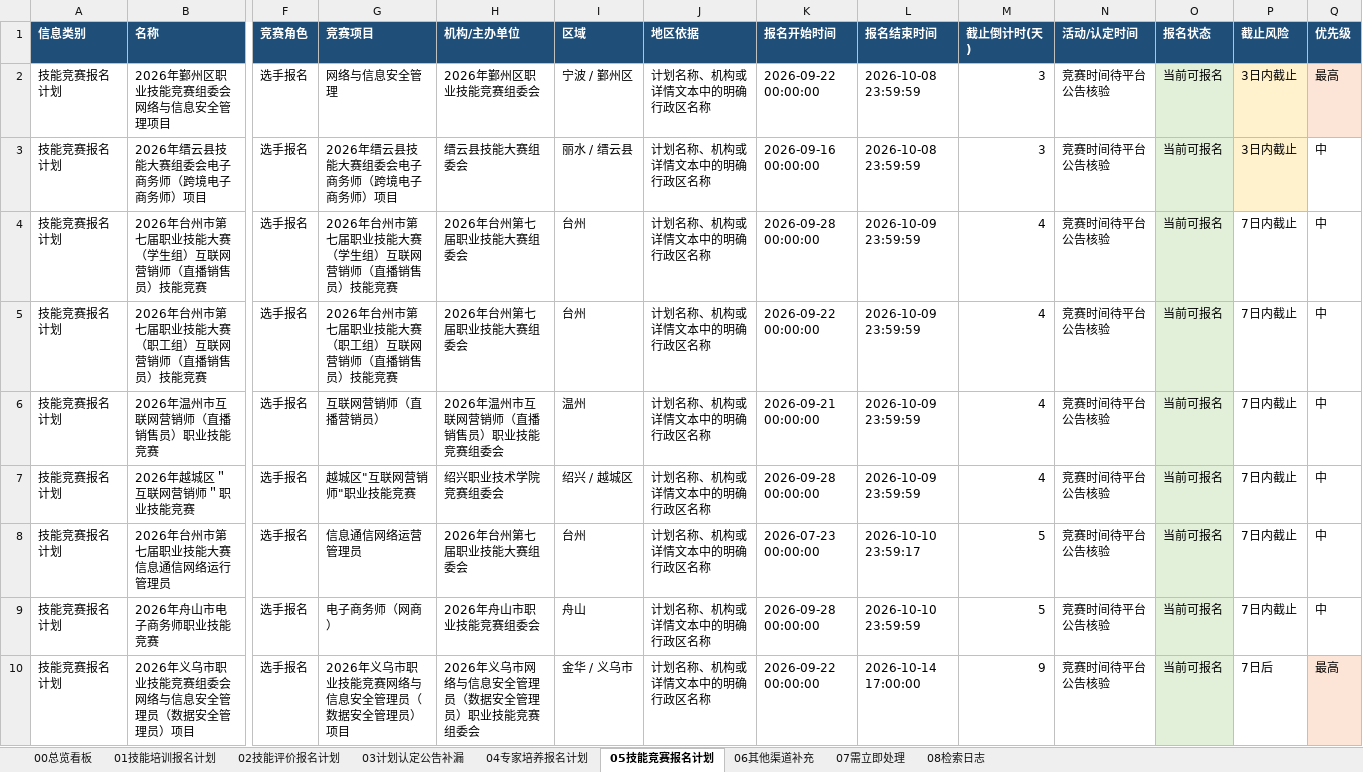
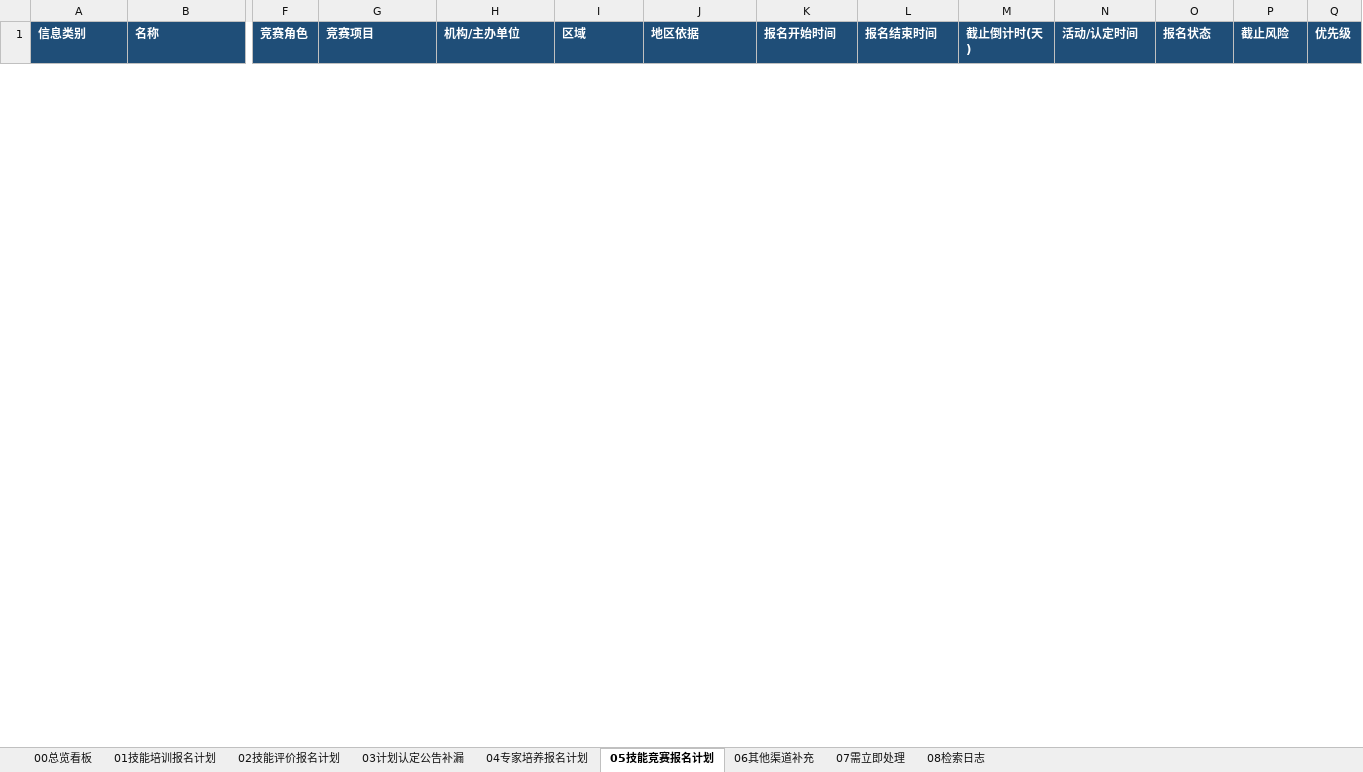
Before and after one commit to Juesann/zhejiang-skill-daily, an Excel workbook: latest.xlsx, sheet 05技能竞赛报名计划, drawn as a sheet; only a part is shown, gaps mark what is left out; values as stored, in another font and other column widths than the file's, no borders; removed rows and columns are numbered as before the commit, all else as after; rows hold the shown columns only; the diff covers the shown part only; the diff names each change by its address in the sheet, - before the commit and + after, or states it on an @@ line.

```diff
--- a/latest.xlsx (sheet 05技能竞赛报名计划)
+++ b/latest.xlsx (sheet 05技能竞赛报名计划)
-row 2: 技能竞赛报名计划 | 2026年鄞州区职业技能竞赛组委会网络与信息安全管理项目 | 选手报名 | 网络与信息安全管理 | 2026年鄞州区职业技能竞赛组委会 | 宁波 / 鄞州区 | 计划名称、机构或详情文本中的明确行政区名称 | 2026-09-22 00:00:00 | 2026-10-08 23:59:59 | 3 | 竞赛时间待平台公告核验 | 当前可报名 | 3日内截止 | 最高
-row 3: 技能竞赛报名计划 | 2026年缙云县技能大赛组委会电子商务师（跨境电子商务师）项目 | 选手报名 | 2026年缙云县技能大赛组委会电子商务师（跨境电子商务师）项目 | 缙云县技能大赛组委会 | 丽水 / 缙云县 | 计划名称、机构或详情文本中的明确行政区名称 | 2026-09-16 00:00:00 | 2026-10-08 23:59:59 | 3 | 竞赛时间待平台公告核验 | 当前可报名 | 3日内截止 | 中
-row 4: 技能竞赛报名计划 | 2026年台州市第七届职业技能大赛（学生组）互联网营销师（直播销售员）技能竞赛 | 选手报名 | 2026年台州市第七届职业技能大赛（学生组）互联网营销师（直播销售员）技能竞赛 | 2026年台州第七届职业技能大赛组委会 | 台州 | 计划名称、机构或详情文本中的明确行政区名称 | 2026-09-28 00:00:00 | 2026-10-09 23:59:59 | 4 | 竞赛时间待平台公告核验 | 当前可报名 | 7日内截止 | 中
-row 5: 技能竞赛报名计划 | 2026年台州市第七届职业技能大赛（职工组）互联网营销师（直播销售员）技能竞赛 | 选手报名 | 2026年台州市第七届职业技能大赛（职工组）互联网营销师（直播销售员）技能竞赛 | 2026年台州第七届职业技能大赛组委会 | 台州 | 计划名称、机构或详情文本中的明确行政区名称 | 2026-09-22 00:00:00 | 2026-10-09 23:59:59 | 4 | 竞赛时间待平台公告核验 | 当前可报名 | 7日内截止 | 中
-row 6: 技能竞赛报名计划 | 2026年温州市互联网营销师（直播销售员）职业技能竞赛 | 选手报名 | 互联网营销师（直播营销员） | 2026年温州市互联网营销师（直播销售员）职业技能竞赛组委会 | 温州 | 计划名称、机构或详情文本中的明确行政区名称 | 2026-09-21 00:00:00 | 2026-10-09 23:59:59 | 4 | 竞赛时间待平台公告核验 | 当前可报名 | 7日内截止 | 中
-row 7: 技能竞赛报名计划 | 2026年越城区＂互联网营销师＂职业技能竞赛 | 选手报名 | 越城区"互联网营销师"职业技能竞赛 | 绍兴职业技术学院竞赛组委会 | 绍兴 / 越城区 | 计划名称、机构或详情文本中的明确行政区名称 | 2026-09-28 00:00:00 | 2026-10-09 23:59:59 | 4 | 竞赛时间待平台公告核验 | 当前可报名 | 7日内截止 | 中
-row 8: 技能竞赛报名计划 | 2026年台州市第七届职业技能大赛信息通信网络运行管理员 | 选手报名 | 信息通信网络运营管理员 | 2026年台州第七届职业技能大赛组委会 | 台州 | 计划名称、机构或详情文本中的明确行政区名称 | 2026-07-23 00:00:00 | 2026-10-10 23:59:17 | 5 | 竞赛时间待平台公告核验 | 当前可报名 | 7日内截止 | 中
-row 9: 技能竞赛报名计划 | 2026年舟山市电子商务师职业技能竞赛 | 选手报名 | 电子商务师（网商） | 2026年舟山市职业技能竞赛组委会 | 舟山 | 计划名称、机构或详情文本中的明确行政区名称 | 2026-09-28 00:00:00 | 2026-10-10 23:59:59 | 5 | 竞赛时间待平台公告核验 | 当前可报名 | 7日内截止 | 中
-row 10: 技能竞赛报名计划 | 2026年义乌市职业技能竞赛组委会网络与信息安全管理员（数据安全管理员）项目 | 选手报名 | 2026年义乌市职业技能竞赛网络与信息安全管理员（数据安全管理员）项目 | 2026年义乌市网络与信息安全管理员（数据安全管理员）职业技能竞赛组委会 | 金华 / 义乌市 | 计划名称、机构或详情文本中的明确行政区名称 | 2026-09-22 00:00:00 | 2026-10-14 17:00:00 | 9 | 竞赛时间待平台公告核验 | 当前可报名 | 7日后 | 最高
```
Also changed, not shown: 1 added row and 11 removed rows elsewhere in this sheet, sheet 02技能评价报名计划, sheet 01技能培训报名计划, sheet 07需立即处理, sheet 04专家培养报名计划, sheet 08检索日志, sheet 00总览看板, 3 other files.
